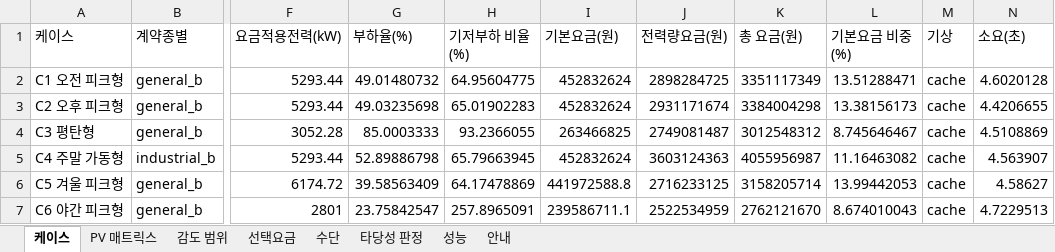
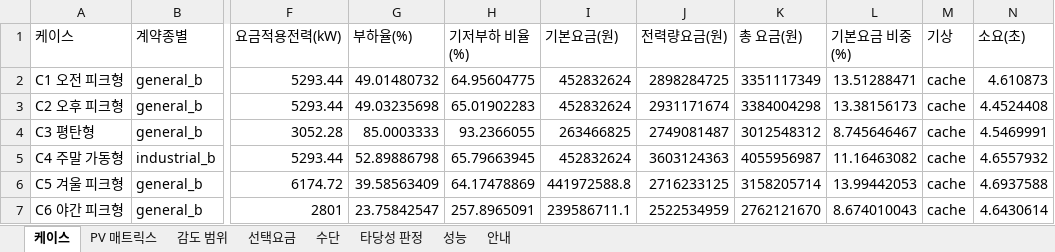
Before and after one commit to bakjeucar-boop/kwise, an Excel workbook: output/casestudy_20260825.xlsx, sheet 케이스, drawn as a sheet; only a part is shown, gaps mark what is left out; values as stored, in another font and other column widths than the file's, no borders; the diff names each change by its address in the sheet, - before the commit and + after, or states it on an @@ line.

```diff
--- a/output/casestudy_20260825.xlsx (sheet 케이스)
+++ b/output/casestudy_20260825.xlsx (sheet 케이스)
-N2 (소요(초)): 4.6020128
+N2 (소요(초)): 4.610873
-N3 (소요(초)): 4.4206655
+N3 (소요(초)): 4.4524408
-N4 (소요(초)): 4.5108869
+N4 (소요(초)): 4.5469991
-N5 (소요(초)): 4.563907
+N5 (소요(초)): 4.6557932
-N6 (소요(초)): 4.58627
+N6 (소요(초)): 4.6937588
-N7 (소요(초)): 4.7229513
+N7 (소요(초)): 4.6430614
```
Also changed, not shown: sheet 성능, 4 other files.
